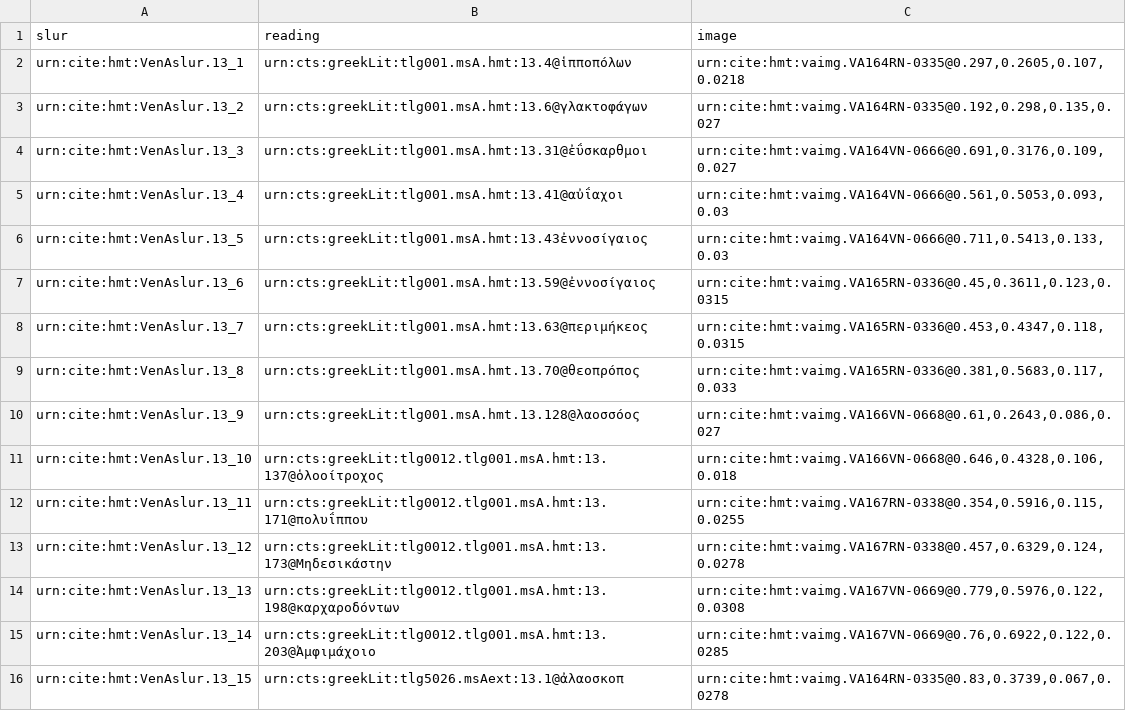
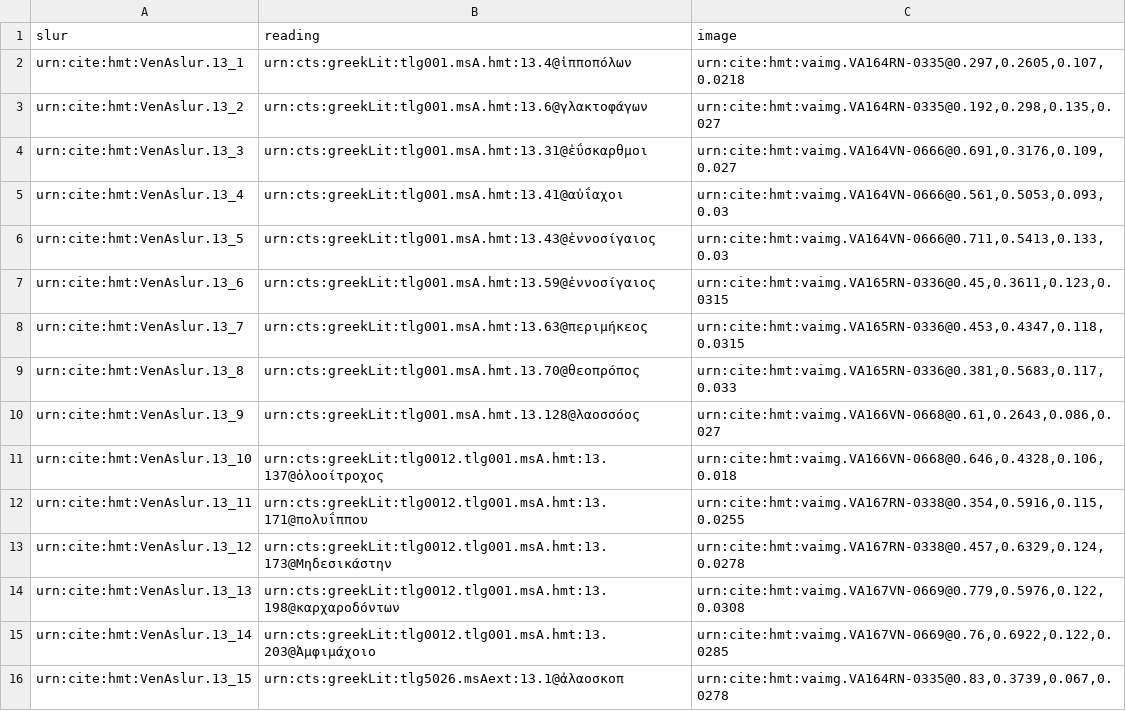
Before and after one commit to hmteditors/leiden, a CSV file: collections/slurs.csv, drawn as a sheet.

Commit message:
Update slurs.csv

```diff
--- a/collections/slurs.csv
+++ b/collections/slurs.csv
@@ -5,3 +5,3 @@ urn:cite:hmt:VenAslur.13_3, urn:cts:greekLit:tlg001.msA.hmt:13.31@ἐΰσκαρ
 urn:cite:hmt:VenAslur.13_4, urn:cts:greekLit:tlg001.msA.hmt:13.41@αὐΐαχοι, "urn:cite:hmt:vaimg.VA164VN-0666@0.561,0.5053,0.093,0.03"
-urn:cite:hmt:VenAslur.13_5, urn:cts:greekLit:tlg001.msA.hmt:13.43ἐννοσίγαιος, "urn:cite:hmt:vaimg.VA164VN-0666@0.711,0.5413,0.133,0.03"
+urn:cite:hmt:VenAslur.13_5, urn:cts:greekLit:tlg001.msA.hmt:13.43@ἐννοσίγαιος, "urn:cite:hmt:vaimg.VA164VN-0666@0.711,0.5413,0.133,0.03"
 urn:cite:hmt:VenAslur.13_6, urn:cts:greekLit:tlg001.msA.hmt:13.59@ἐννοσίγαιος, "urn:cite:hmt:vaimg.VA165RN-0336@0.45,0.3611,0.123,0.0315"
```
